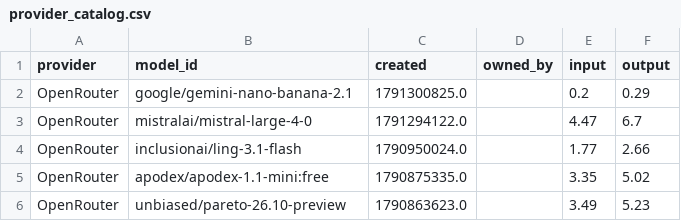
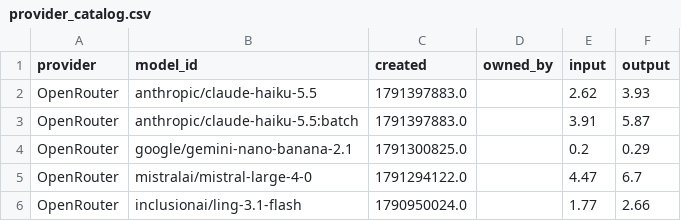
Before and after one commit to Ajithkelangath/ModelRadar-AI, a CSV file: data/provider_catalog.csv, drawn as a sheet; only a part is shown; the shorter side is filled out with more unchanged rows; the diff names each change by its address in the sheet, - before the commit and + after, or states it on an @@ line.

```diff
--- a/data/provider_catalog.csv
+++ b/data/provider_catalog.csv
+row 2: OpenRouter | anthropic/claude-haiku-5.5 | 1791397883.0 |  | 2.62 | 3.93
+row 3: OpenRouter | anthropic/claude-haiku-5.5:batch | 1791397883.0 |  | 3.91 | 5.87
```
Also changed, not shown: data/benchmark_results.csv, data/model_rankings.csv, 1 other file.
